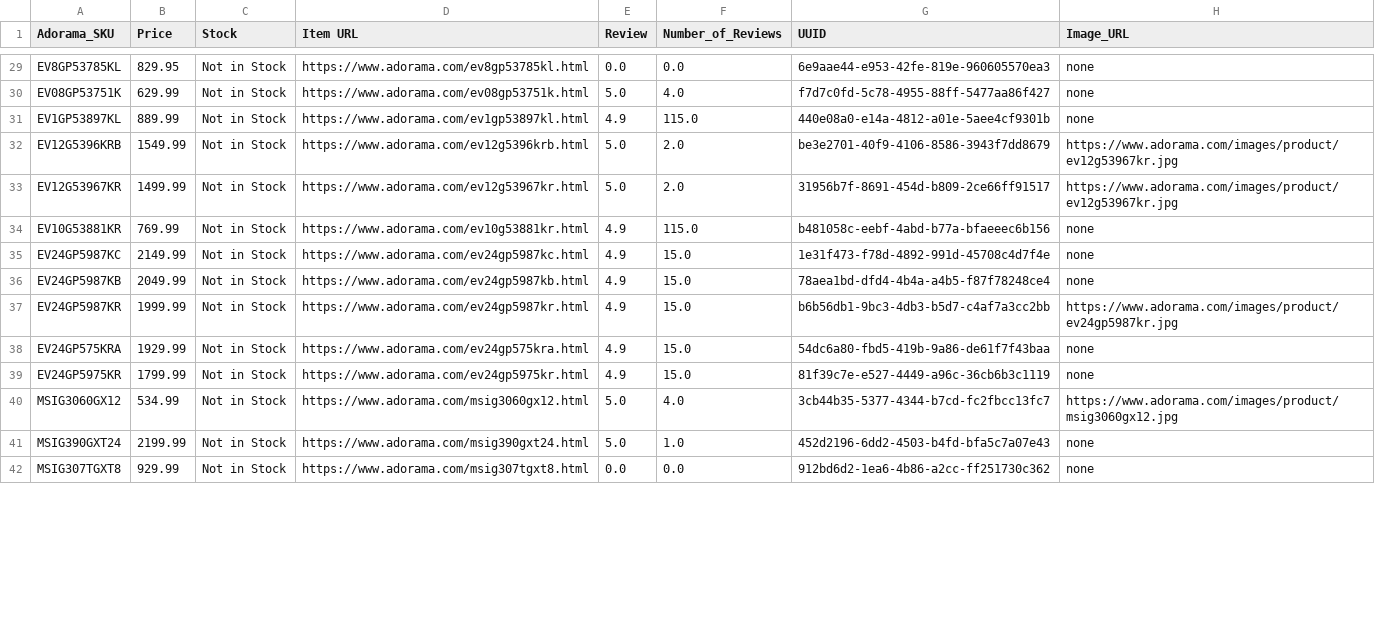
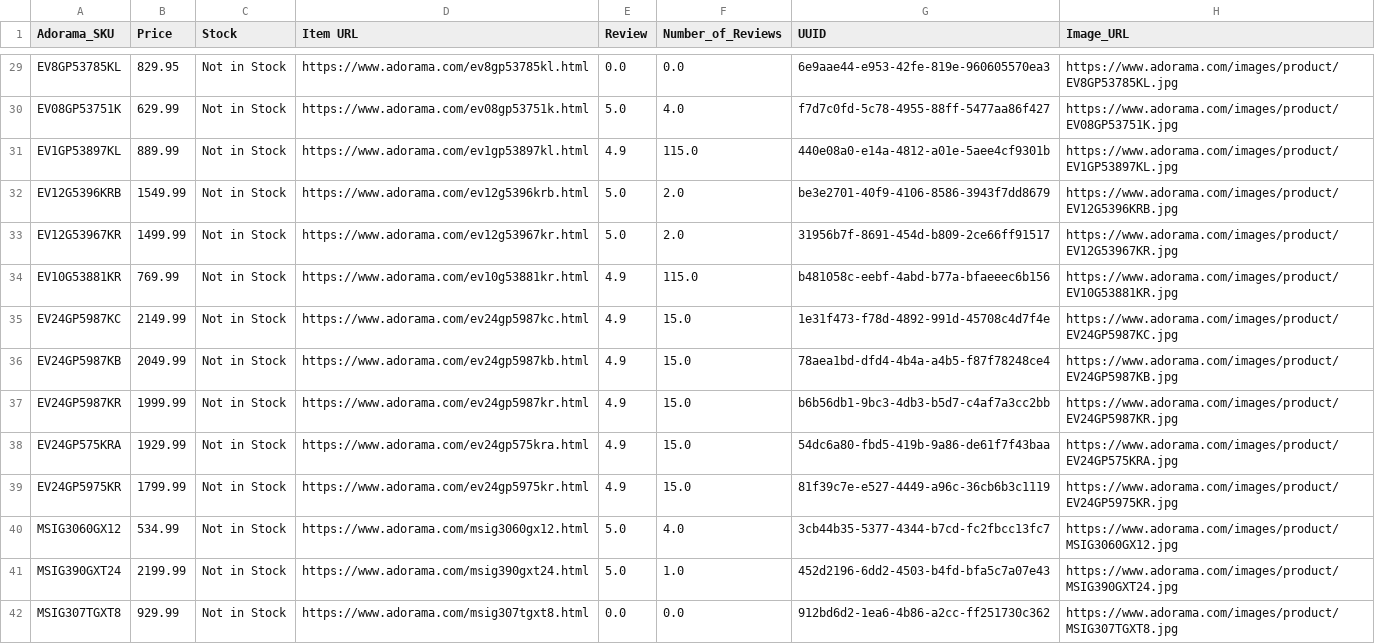
Before and after one commit to offetam/restock_checker, a CSV file: StoreBreak/testingAD.csv, drawn as a sheet; only a part is shown, gaps mark what is left out; the diff covers the shown part only; the diff names each change by its address in the sheet, - before the commit and + after, or states it on an @@ line.

```diff
--- a/StoreBreak/testingAD.csv
+++ b/StoreBreak/testingAD.csv
-H29 (Image_URL): none
+H29 (Image_URL): https://www.adorama.com/images/product/EV8GP53785KL.jpg
-H30 (Image_URL): none
+H30 (Image_URL): https://www.adorama.com/images/product/EV08GP53751K.jpg
-H31 (Image_URL): none
+H31 (Image_URL): https://www.adorama.com/images/product/EV1GP53897KL.jpg
-H32 (Image_URL): https://www.adorama.com/images/product/ev12g53967kr.jpg
+H32 (Image_URL): https://www.adorama.com/images/product/EV12G5396KRB.jpg
-H33 (Image_URL): https://www.adorama.com/images/product/ev12g53967kr.jpg
+H33 (Image_URL): https://www.adorama.com/images/product/EV12G53967KR.jpg
-H34 (Image_URL): none
+H34 (Image_URL): https://www.adorama.com/images/product/EV10G53881KR.jpg
-H35 (Image_URL): none
+H35 (Image_URL): https://www.adorama.com/images/product/EV24GP5987KC.jpg
-H36 (Image_URL): none
+H36 (Image_URL): https://www.adorama.com/images/product/EV24GP5987KB.jpg
-H37 (Image_URL): https://www.adorama.com/images/product/ev24gp5987kr.jpg
+H37 (Image_URL): https://www.adorama.com/images/product/EV24GP5987KR.jpg
-H38 (Image_URL): none
+H38 (Image_URL): https://www.adorama.com/images/product/EV24GP575KRA.jpg
-H39 (Image_URL): none
+H39 (Image_URL): https://www.adorama.com/images/product/EV24GP5975KR.jpg
-H40 (Image_URL): https://www.adorama.com/images/product/msig3060gx12.jpg
+H40 (Image_URL): https://www.adorama.com/images/product/MSIG3060GX12.jpg
-H41 (Image_URL): none
+H41 (Image_URL): https://www.adorama.com/images/product/MSIG390GXT24.jpg
-H42 (Image_URL): none
+H42 (Image_URL): https://www.adorama.com/images/product/MSIG307TGXT8.jpg
```
Also changed, not shown: 44 edited cells elsewhere in this file.
